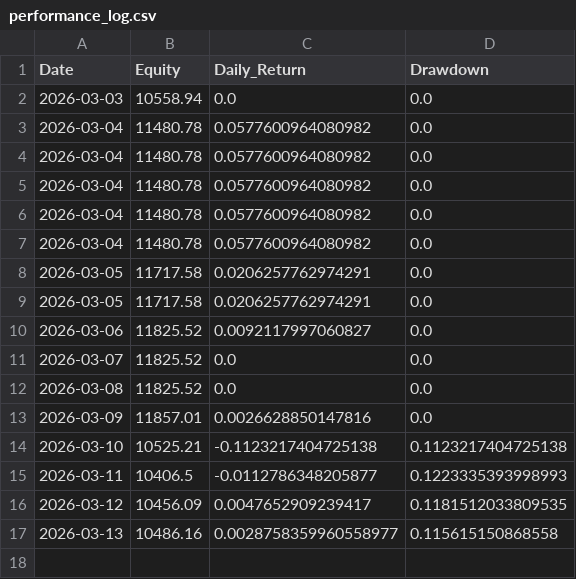
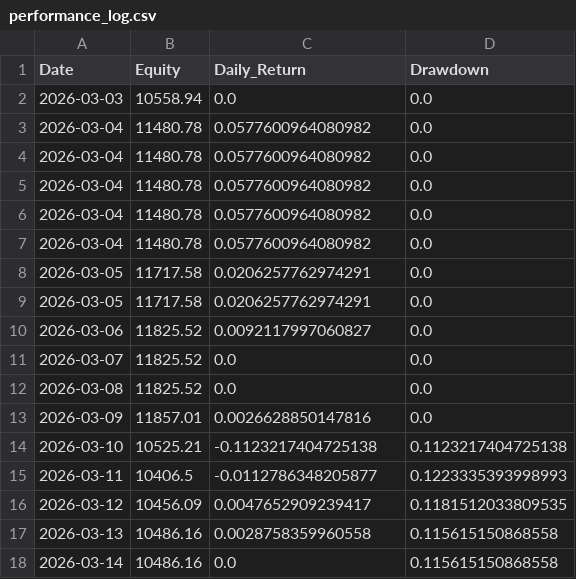
Before and after one commit to Yasar468/katilim-momentum-system, a CSV file: performance_log.csv, drawn as a sheet.

Commit message:
auto update performance_log.csv

```diff
--- a/performance_log.csv
+++ b/performance_log.csv
@@ -16,2 +16,3 @@ Date,Equity,Daily_Return,Drawdown
 2026-03-12,10456.09,0.0047652909239417,0.1181512033809535
-2026-03-13,10486.16,0.0028758359960558977,0.115615150868558
+2026-03-13,10486.16,0.0028758359960558,0.115615150868558
+2026-03-14,10486.16,0.0,0.115615150868558
```
